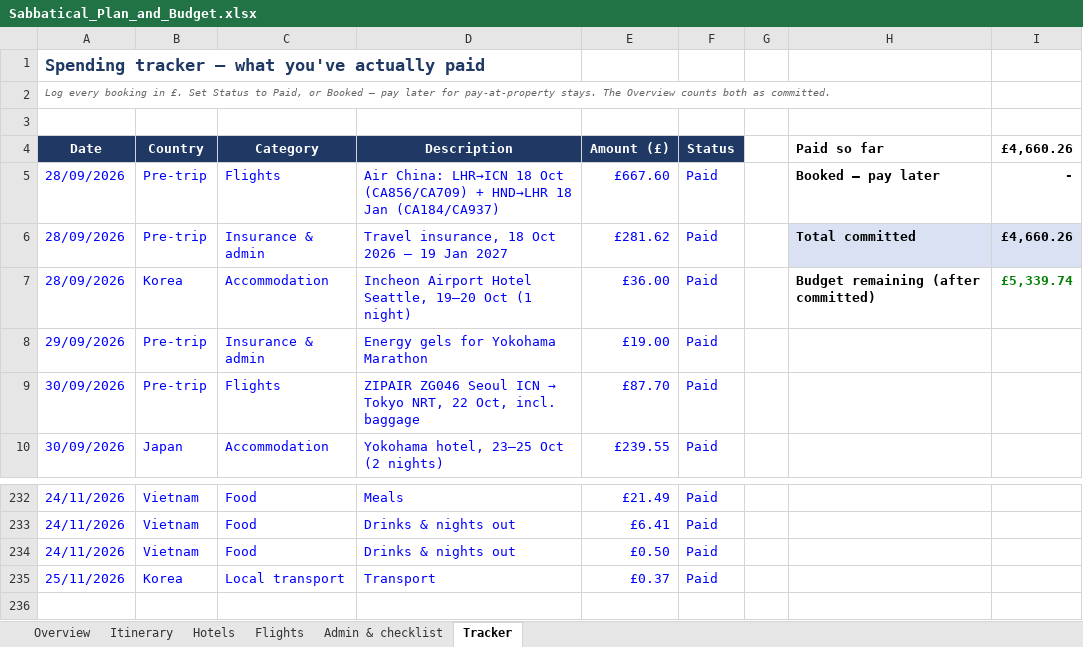
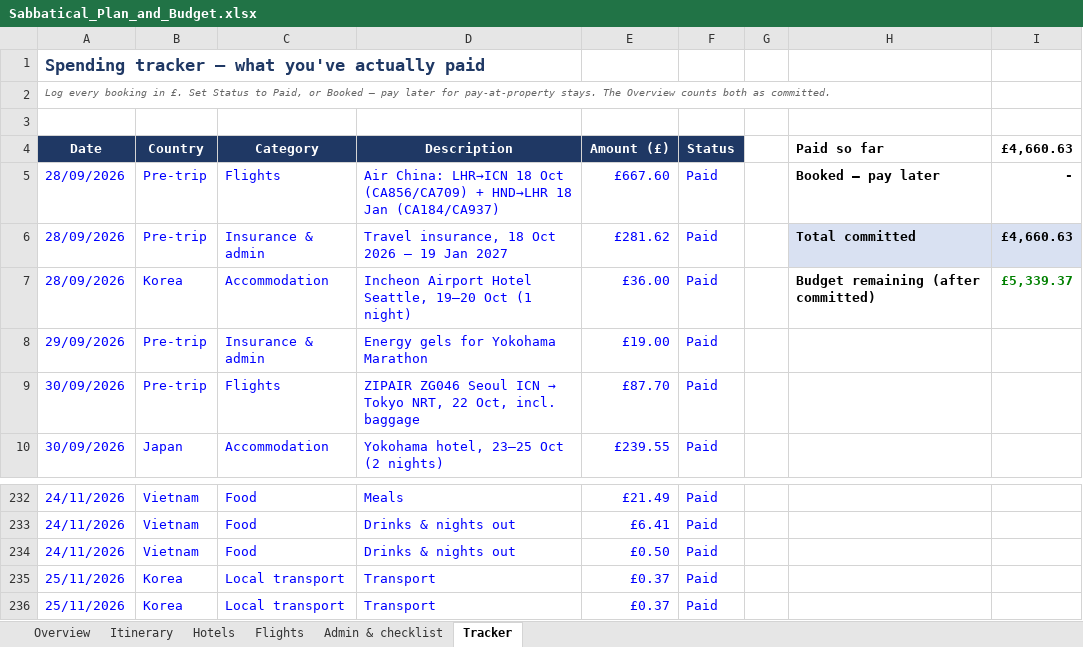
Before and after one commit to mhbae-dev/sabbatical-dashboard, an Excel workbook: Sabbatical_Plan_and_Budget.xlsx, sheet Tracker, drawn as a sheet; only a part is shown, gaps mark what is left out; values as stored, in another font and other column widths than the file's, no borders; the diff names each change by its address in the sheet, - before the commit and + after, or states it on an @@ line.

```diff
--- a/Sabbatical_Plan_and_Budget.xlsx (sheet Tracker)
+++ b/Sabbatical_Plan_and_Budget.xlsx (sheet Tracker)
-I4: £4,660.26
+I4: £4,660.63
-I6 (£4,660.63): £4,660.26
+I6 (£4,660.63): £4,660.63
-I7 (£4,660.63): £5,339.74
+I7 (£4,660.63): £5,339.37
+row 235: 25/11/2026 | Korea | Local transport | Transport | £0.37 | Paid
```
Also changed, not shown: sheet Overview, hidden cells.
